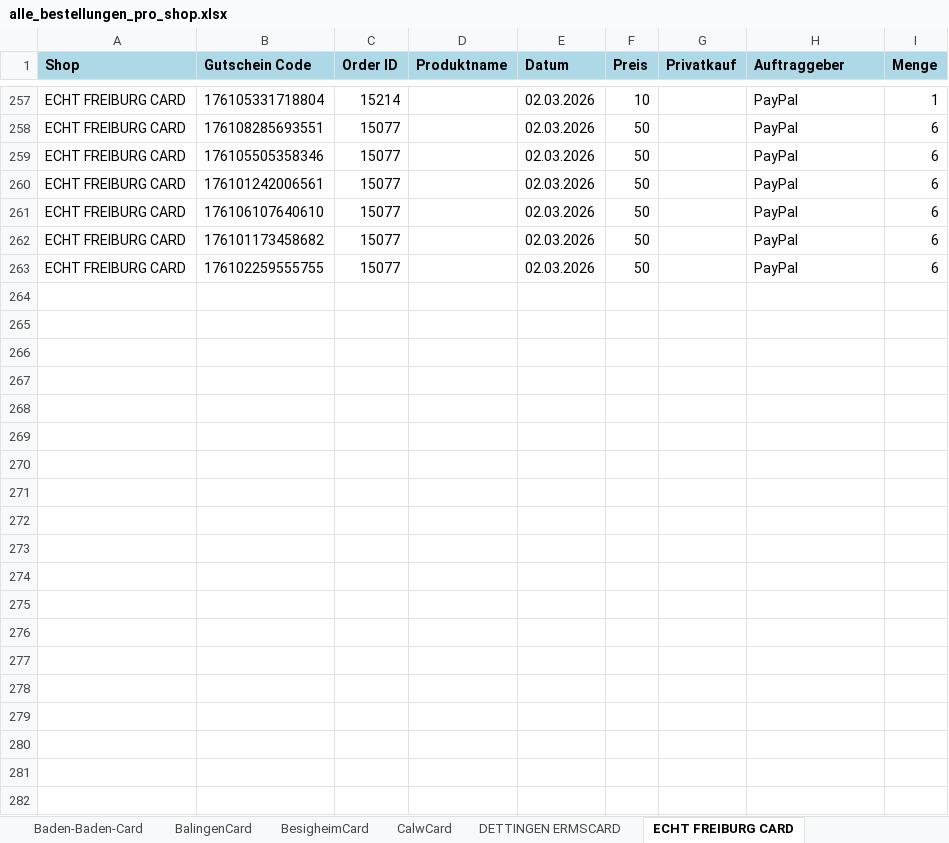
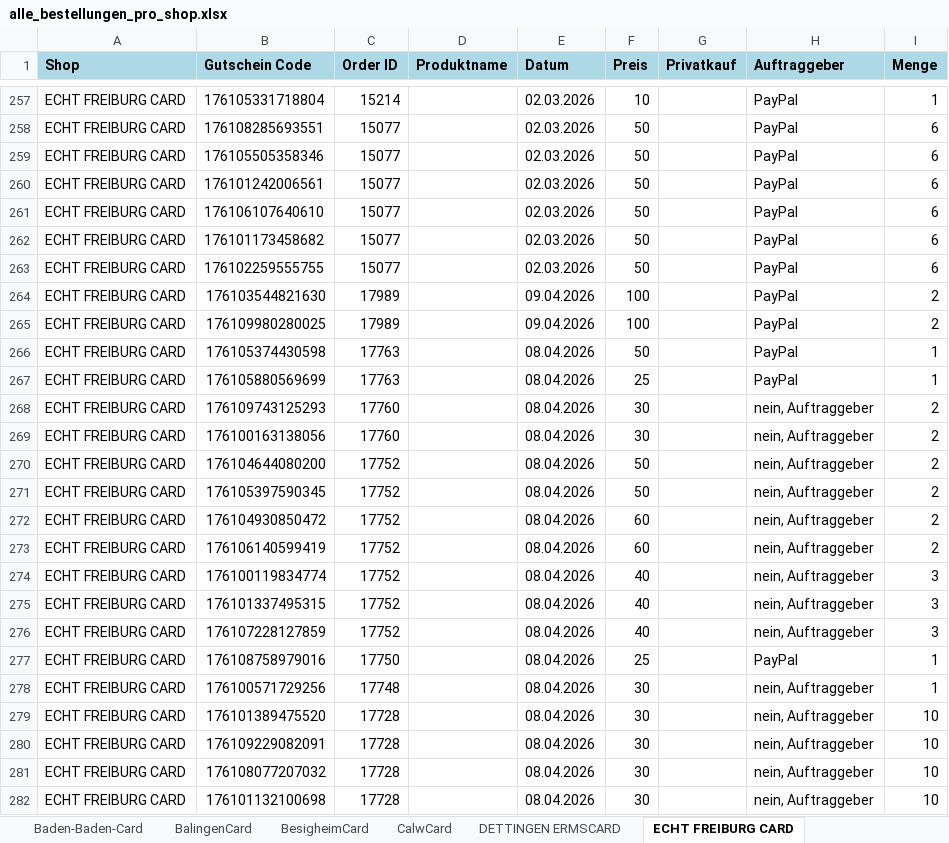
Before and after one commit to MarcoFeldhaus/Trolley, an Excel workbook: Controlling/Automatisation/alle_bestellungen_pro_shop.xlsx, sheet ECHT FREIBURG CARD, drawn as a sheet; only a part is shown, gaps mark what is left out; values as stored, in another font and other column widths than the file's, no borders; the diff covers the shown part only; the diff names each change by its address in the sheet, - before the commit and + after, or states it on an @@ line.

```diff
--- a/Controlling/Automatisation/alle_bestellungen_pro_shop.xlsx (sheet ECHT FREIBURG CARD)
+++ b/Controlling/Automatisation/alle_bestellungen_pro_shop.xlsx (sheet ECHT FREIBURG CARD)
+row 264: ECHT FREIBURG CARD | 176103544821630 | 17989 |  | 09.04.2026 | 100 |  | PayPal | 2
+row 265: ECHT FREIBURG CARD | 176109980280025 | 17989 |  | 09.04.2026 | 100 |  | PayPal | 2
+row 266: ECHT FREIBURG CARD | 176105374430598 | 17763 |  | 08.04.2026 | 50 |  | PayPal | 1
+row 267: ECHT FREIBURG CARD | 176105880569699 | 17763 |  | 08.04.2026 | 25 |  | PayPal | 1
+row 268: ECHT FREIBURG CARD | 176109743125293 | 17760 |  | 08.04.2026 | 30 |  | nein, Auftraggeber | 2
+row 269: ECHT FREIBURG CARD | 176100163138056 | 17760 |  | 08.04.2026 | 30 |  | nein, Auftraggeber | 2
+row 270: ECHT FREIBURG CARD | 176104644080200 | 17752 |  | 08.04.2026 | 50 |  | nein, Auftraggeber | 2
+row 271: ECHT FREIBURG CARD | 176105397590345 | 17752 |  | 08.04.2026 | 50 |  | nein, Auftraggeber | 2
+row 272: ECHT FREIBURG CARD | 176104930850472 | 17752 |  | 08.04.2026 | 60 |  | nein, Auftraggeber | 2
+row 273: ECHT FREIBURG CARD | 176106140599419 | 17752 |  | 08.04.2026 | 60 |  | nein, Auftraggeber | 2
+row 274: ECHT FREIBURG CARD | 176100119834774 | 17752 |  | 08.04.2026 | 40 |  | nein, Auftraggeber | 3
+row 275: ECHT FREIBURG CARD | 176101337495315 | 17752 |  | 08.04.2026 | 40 |  | nein, Auftraggeber | 3
+row 276: ECHT FREIBURG CARD | 176107228127859 | 17752 |  | 08.04.2026 | 40 |  | nein, Auftraggeber | 3
+row 277: ECHT FREIBURG CARD | 176108758979016 | 17750 |  | 08.04.2026 | 25 |  | PayPal | 1
+row 278: ECHT FREIBURG CARD | 176100571729256 | 17748 |  | 08.04.2026 | 30 |  | nein, Auftraggeber | 1
+row 279: ECHT FREIBURG CARD | 176101389475520 | 17728 |  | 08.04.2026 | 30 |  | nein, Auftraggeber | 10
+row 280: ECHT FREIBURG CARD | 176109229082091 | 17728 |  | 08.04.2026 | 30 |  | nein, Auftraggeber | 10
+row 281: ECHT FREIBURG CARD | 176108077207032 | 17728 |  | 08.04.2026 | 30 |  | nein, Auftraggeber | 10
+row 282: ECHT FREIBURG CARD | 176101132100698 | 17728 |  | 08.04.2026 | 30 |  | nein, Auftraggeber | 10
```
Also changed, not shown: 180 added rows elsewhere in this sheet, sheet Alle Shops, sheet Bad Waldsee CityCard, sheet BalingenCard, sheet LahrCard, sheet HaslachCard, sheet 0711Card, 18 more sheets, 3 other files.
